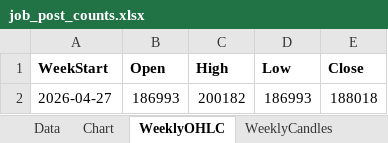
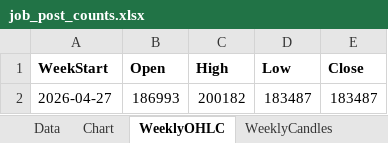
Before and after one commit to Ikboong/JobPostCounterCpp, an Excel workbook: data/job_post_counts.xlsx, sheet WeeklyOHLC, drawn as a sheet; values as stored, in another font and other column widths than the file's, no borders; the diff names each change by its address in the sheet, - before the commit and + after, or states it on an @@ line.

```diff
--- a/data/job_post_counts.xlsx (sheet WeeklyOHLC)
+++ b/data/job_post_counts.xlsx (sheet WeeklyOHLC)
-D2 (Low): 186993
+D2 (Low): 183487
-E2 (Close): 188018
+E2 (Close): 183487
```
Also changed, not shown: sheet Data, charts or pictures, 1 other file.
